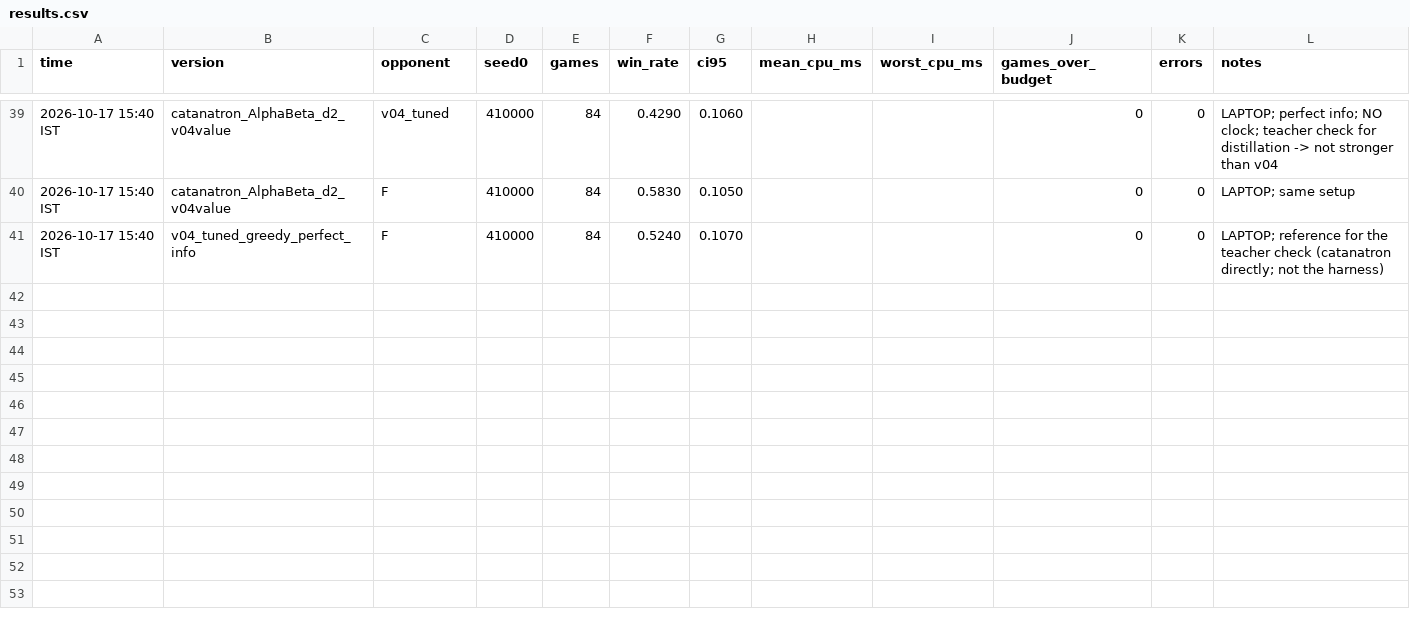
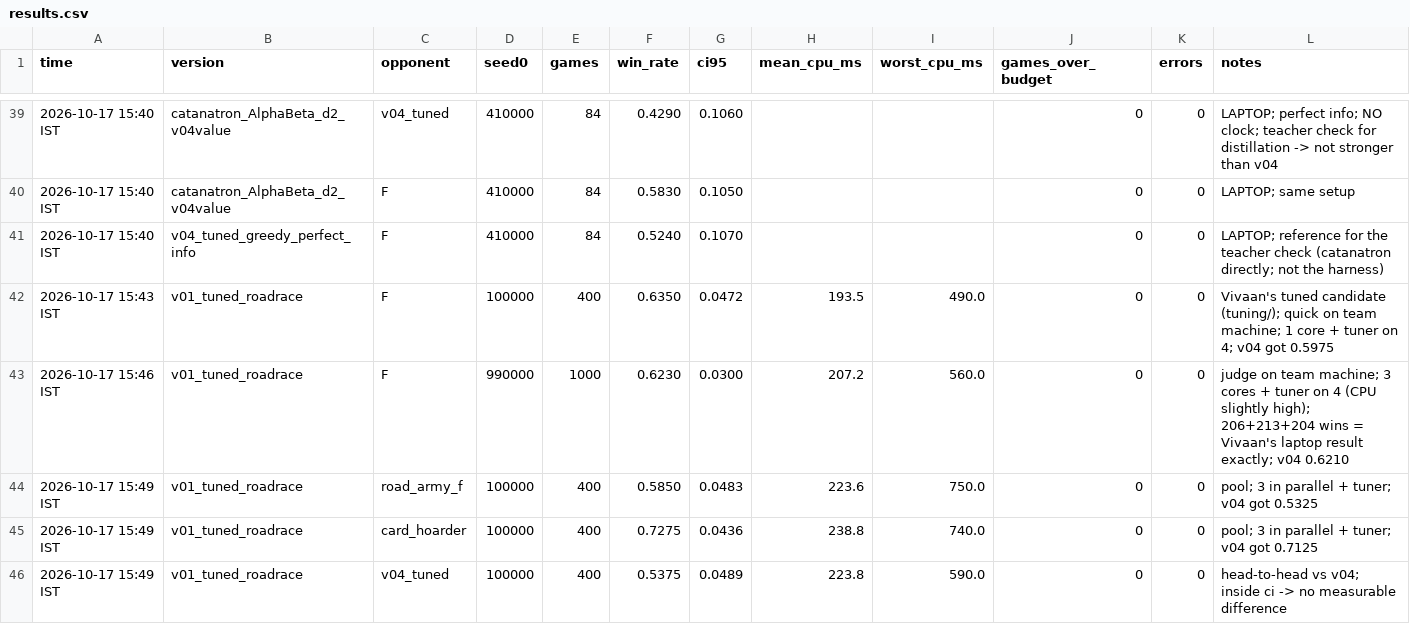
Before and after one commit to sanyamagarwal8055/Seed-404, a CSV file: results/results.csv, drawn as a sheet; only a part is shown, gaps mark what is left out.

```diff
--- a/results/results.csv
+++ b/results/results.csv
@@ -41 +41,6 @@ time,version,opponent,seed0,games,win_rate,ci95,mean_cpu_ms,worst_cpu_ms,games_o
 2026-10-17 15:40 IST,v04_tuned_greedy_perfect_info,F,410000,84,0.5240,0.1070,,,0,0,LAPTOP; reference for the teacher check (catanatron directly; not the harness)
+2026-10-17 15:43 IST,v01_tuned_roadrace,F,100000,400,0.6350,0.0472,193.5,490.0,0,0,Vivaan's tuned candidate (tuning/); quick on team machine; 1 core + tuner on 4; v04 got 0.5975
+2026-10-17 15:46 IST,v01_tuned_roadrace,F,990000,1000,0.6230,0.0300,207.2,560.0,0,0,judge on team machine; 3 cores + tuner on 4 (CPU slightly high); 206+213+204 wins = Vivaan's laptop result exactly; v04 0.6210
+2026-10-17 15:49 IST,v01_tuned_roadrace,road_army_f,100000,400,0.5850,0.0483,223.6,750.0,0,0,pool; 3 in parallel + tuner; v04 got 0.5325
+2026-10-17 15:49 IST,v01_tuned_roadrace,card_hoarder,100000,400,0.7275,0.0436,238.8,740.0,0,0,pool; 3 in parallel + tuner; v04 got 0.7125
+2026-10-17 15:49 IST,v01_tuned_roadrace,v04_tuned,100000,400,0.5375,0.0489,223.8,590.0,0,0,head-to-head vs v04; inside ci -> no measurable difference
```
